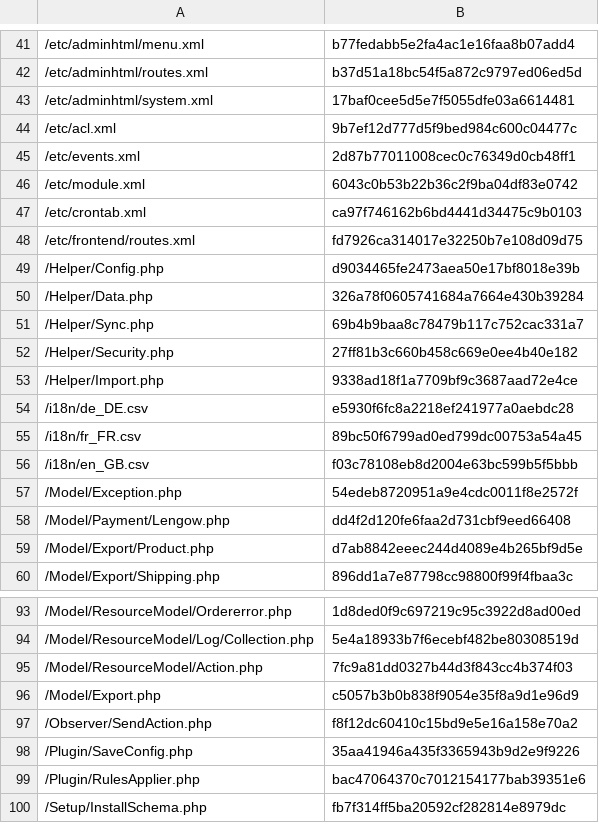
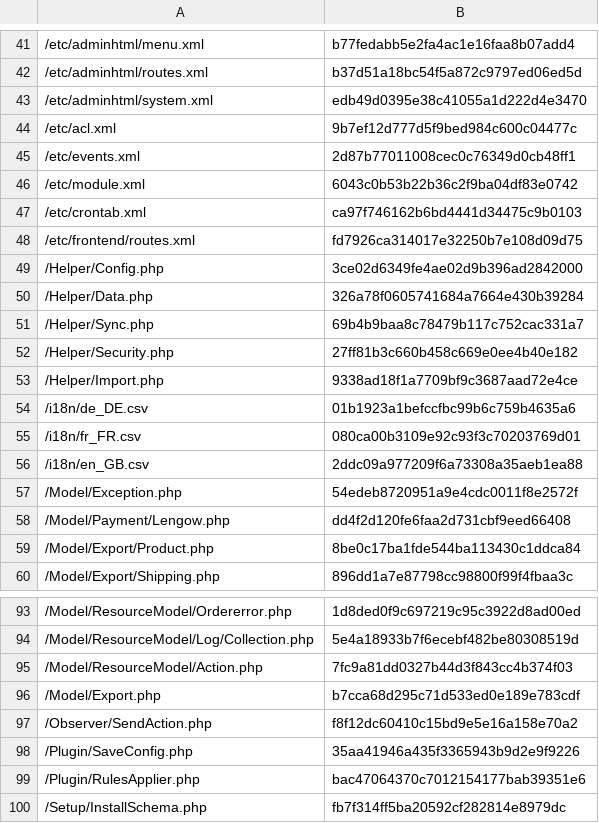
Before and after one commit to lengow/plugin-magento2, a CSV file: etc/checkmd5.csv, drawn as a sheet; only a part is shown, gaps mark what is left out.

Commit message:
update checksum

```diff
--- a/etc/checkmd5.csv
+++ b/etc/checkmd5.csv
@@ -42,3 +42,3 @@
 /etc/adminhtml/routes.xml|b37d51a18bc54f5a872c9797ed06ed5d
-/etc/adminhtml/system.xml|17baf0cee5d5e7f5055dfe03a6614481
+/etc/adminhtml/system.xml|edb49d0395e38c41055a1d222d4e3470
 /etc/acl.xml|9b7ef12d777d5f9bed984c600c04477c
@@ -48,3 +48,3 @@
 /etc/frontend/routes.xml|fd7926ca314017e32250b7e108d09d75
-/Helper/Config.php|d9034465fe2473aea50e17bf8018e39b
+/Helper/Config.php|3ce02d6349fe4ae02d9b396ad2842000
 /Helper/Data.php|326a78f0605741684a7664e430b39284
@@ -53,8 +53,8 @@
 /Helper/Import.php|9338ad18f1a7709bf9c3687aad72e4ce
-/i18n/de_DE.csv|e5930f6fc8a2218ef241977a0aebdc28
-/i18n/fr_FR.csv|89bc50f6799ad0ed799dc00753a54a45
-/i18n/en_GB.csv|f03c78108eb8d2004e63bc599b5f5bbb
+/i18n/de_DE.csv|01b1923a1befccfbc99b6c759b4635a6
+/i18n/fr_FR.csv|080ca00b3109e92c93f3c70203769d01
+/i18n/en_GB.csv|2ddc09a977209f6a73308a35aeb1ea88
 /Model/Exception.php|54edeb8720951a9e4cdc0011f8e2572f
 /Model/Payment/Lengow.php|dd4f2d120fe6faa2d731cbf9eed66408
-/Model/Export/Product.php|d7ab8842eeec244d4089e4b265bf9d5e
+/Model/Export/Product.php|8be0c17ba1fde544ba113430c1ddca84
 /Model/Export/Shipping.php|896dd1a7e87798cc98800f99f4fbaa3c
@@ -95,3 +95,3 @@
 /Model/ResourceModel/Action.php|7fc9a81dd0327b44d3f843cc4b374f03
-/Model/Export.php|c5057b3b0b838f9054e35f8a9d1e96d9
+/Model/Export.php|b7cca68d295c71d533ed0e189e783cdf
 /Observer/SendAction.php|f8f12dc60410c15bd9e5e16a158e70a2
```
